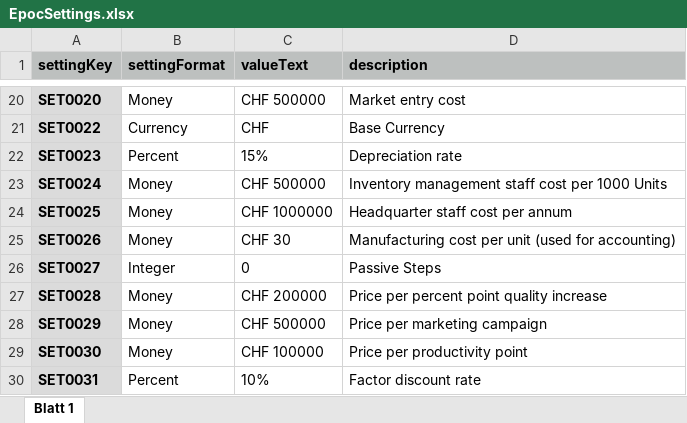
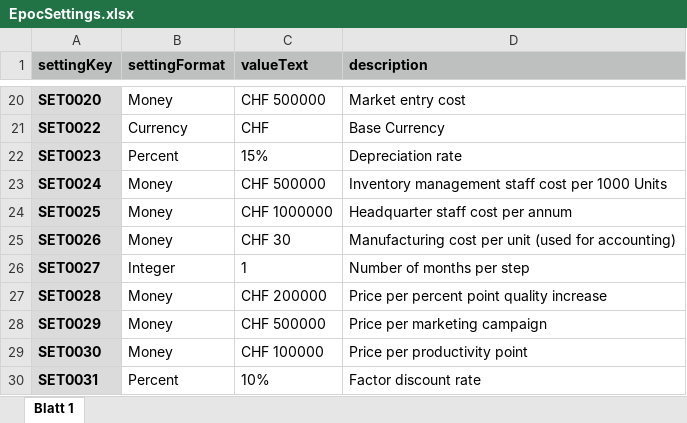
Before and after one commit to suesslt/epoc, an Excel workbook: src/main/resources/EpocSettings.xlsx, sheet Blatt 1, drawn as a sheet; only a part is shown, gaps mark what is left out; values as stored, in another font and other column widths than the file's, no borders; the diff names each change by its address in the sheet, - before the commit and + after, or states it on an @@ line.

Commit message:
changed passive steps

```diff
--- a/src/main/resources/EpocSettings.xlsx (sheet Blatt 1)
+++ b/src/main/resources/EpocSettings.xlsx (sheet Blatt 1)
-C26 (valueText): 0
+C26 (valueText): 1
-D26 (description): Passive Steps
+D26 (description): Number of months per step
```
Also changed, not shown: 4 other files.
